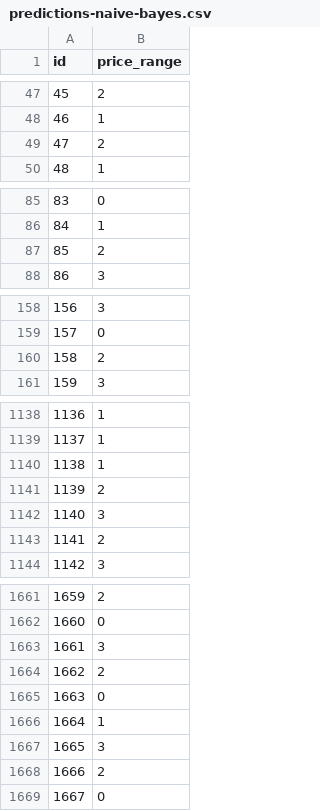
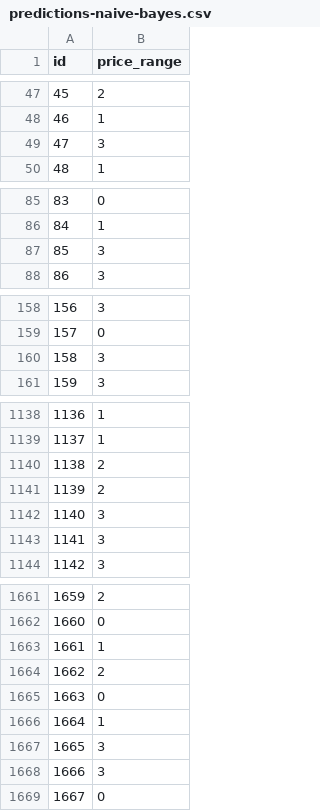
Before and after one commit to mikeleo03/Supervised-Learning-Algorithm, a CSV file: result/predictions-naive-bayes.csv, drawn as a sheet; only a part is shown, gaps mark what is left out; the diff covers the shown part only.

```diff
--- a/result/predictions-naive-bayes.csv
+++ b/result/predictions-naive-bayes.csv
@@ -48,3 +48,3 @@ id,price_range
 46,1
-47,2
+47,3
 48,1
@@ -86,3 +86,3 @@ id,price_range
 84,1
-85,2
+85,3
 86,3
@@ -159,3 +159,3 @@ id,price_range
 157,0
-158,2
+158,3
 159,3
@@ -1139,6 +1139,6 @@ id,price_range
 1137,1
-1138,1
+1138,2
 1139,2
 1140,3
-1141,2
+1141,3
 1142,3
@@ -1662,3 +1662,3 @@ id,price_range
 1660,0
-1661,3
+1661,1
 1662,2
@@ -1667,3 +1667,3 @@ id,price_range
 1665,3
-1666,2
+1666,3
 1667,0
```
Also changed, not shown: 52 edited cells elsewhere in this file, 3 other files.
